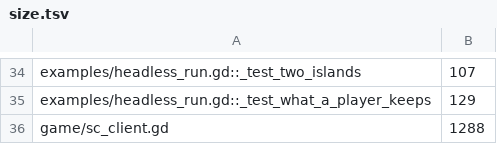
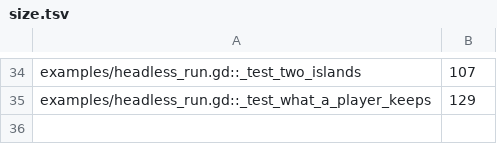
Before and after one commit to zees-games/mg-smash-copter, a TSV file: ci/efficiency/size.tsv, drawn as a sheet; only a part is shown, gaps mark what is left out.

```diff
--- a/ci/efficiency/size.tsv
+++ b/ci/efficiency/size.tsv
@@ -35,2 +35 @@ examples/headless_run.gd::_test_two_islands	107
 examples/headless_run.gd::_test_what_a_player_keeps	129
-game/sc_client.gd	1288
```
Also changed, not shown: ci/efficiency/comments.tsv, 5 other files.
